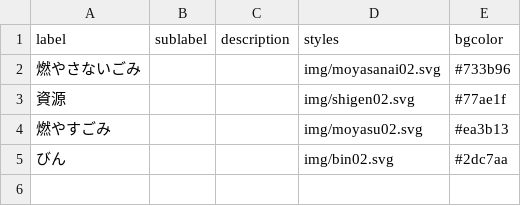
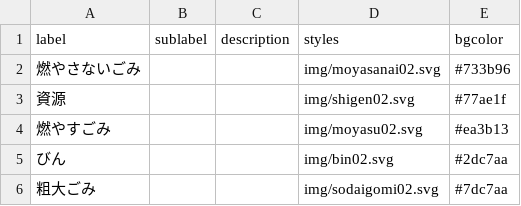
Before and after one commit to baku-baku/5374, a CSV file: data/description.csv, drawn as a sheet; the diff names each change by its address in the sheet, - before the commit and + after, or states it on an @@ line.

Commit message:
Update description.csv

```diff
--- a/data/description.csv
+++ b/data/description.csv
+row 6: 粗大ごみ |  |  | img/sodaigomi02.svg | #7dc7aa
```
